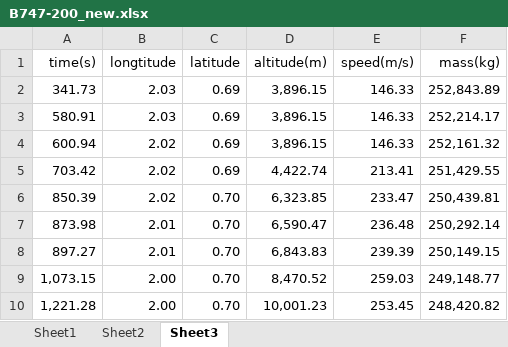
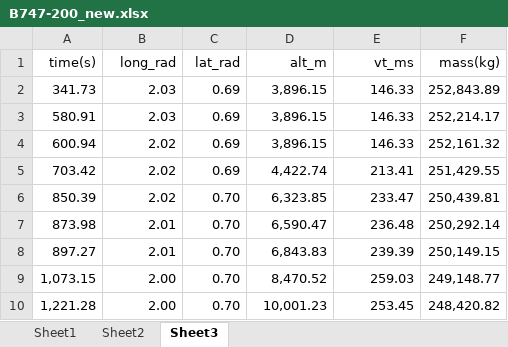
Before and after one commit to Alex-Zongo/trajectory_following_fg, an Excel workbook: B747-200_new.xlsx, sheet Sheet3, drawn as a sheet; values as stored, in another font and other column widths than the file's, no borders; the diff names each change by its address in the sheet, - before the commit and + after, or states it on an @@ line.

```diff
--- a/B747-200_new.xlsx (sheet Sheet3)
+++ b/B747-200_new.xlsx (sheet Sheet3)
-B1: longtitude
+B1: long_rad
-C1: latitude
+C1: lat_rad
-D1: altitude(m)
+D1: alt_m
-E1: speed(m/s)
+E1: vt_ms
```
Also changed, not shown: 1 other file.
